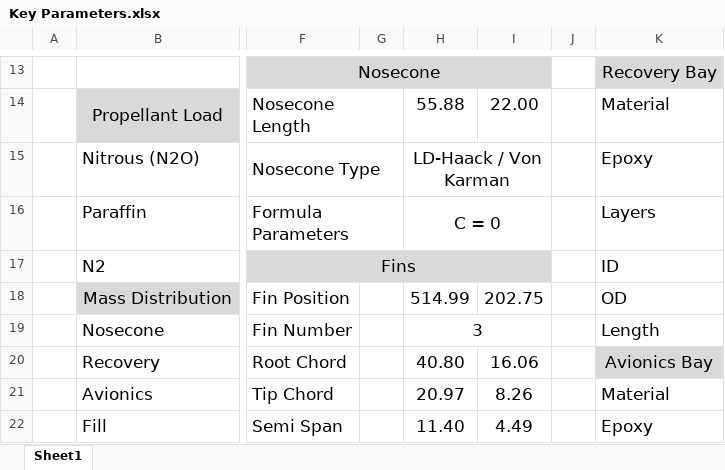
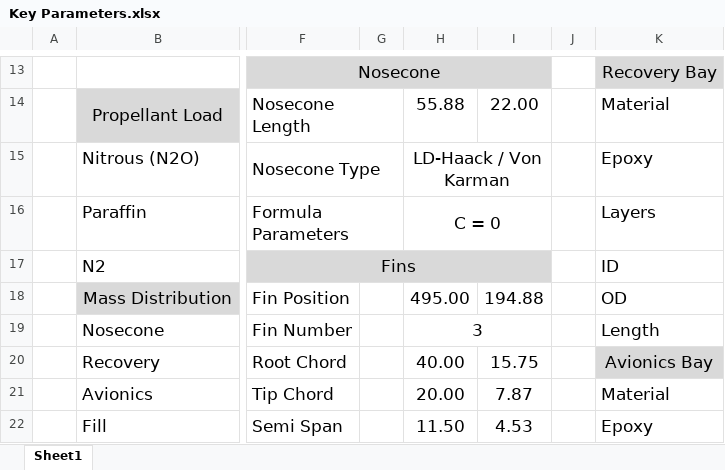
Before and after one commit to UTATRocketry/Defiance-Sim-files-and-Key-Parameters, an Excel workbook: Key Parameters.xlsx, sheet Sheet1, drawn as a sheet; only a part is shown, gaps mark what is left out; values as stored, in another font and other column widths than the file's, no borders; conditional formats not drawn; the diff covers the shown part only; the diff names each change by its address in the sheet, - before the commit and + after, or states it on an @@ line.

Commit message:
Updated parameters

```diff
--- a/Key Parameters.xlsx (sheet Sheet1)
+++ b/Key Parameters.xlsx (sheet Sheet1)
-H18: 514.99
+H18: 495.00
-I18: 202.75
+I18: 194.88
-H20: 40.80
+H20: 40.00
-I20: 16.06
+I20: 15.75
-H21: 20.97
+H21: 20.00
-I21: 8.26
+I21: 7.87
-H22: 11.40
+H22: 11.50
-I22: 4.49
+I22: 4.53
```
Also changed, not shown: 13 edited cells elsewhere in this sheet, 6 other files.
